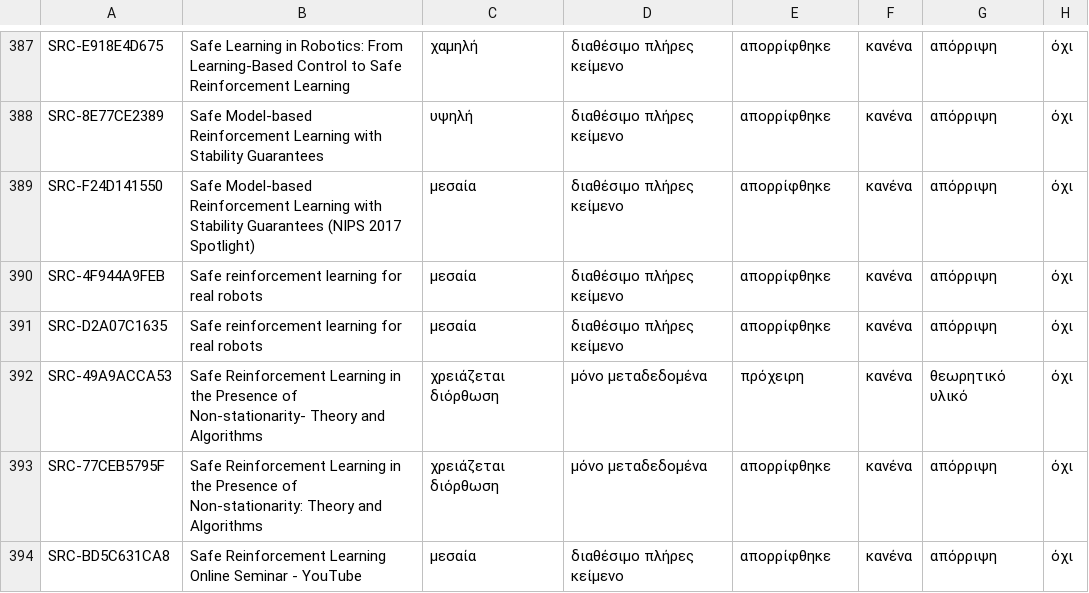
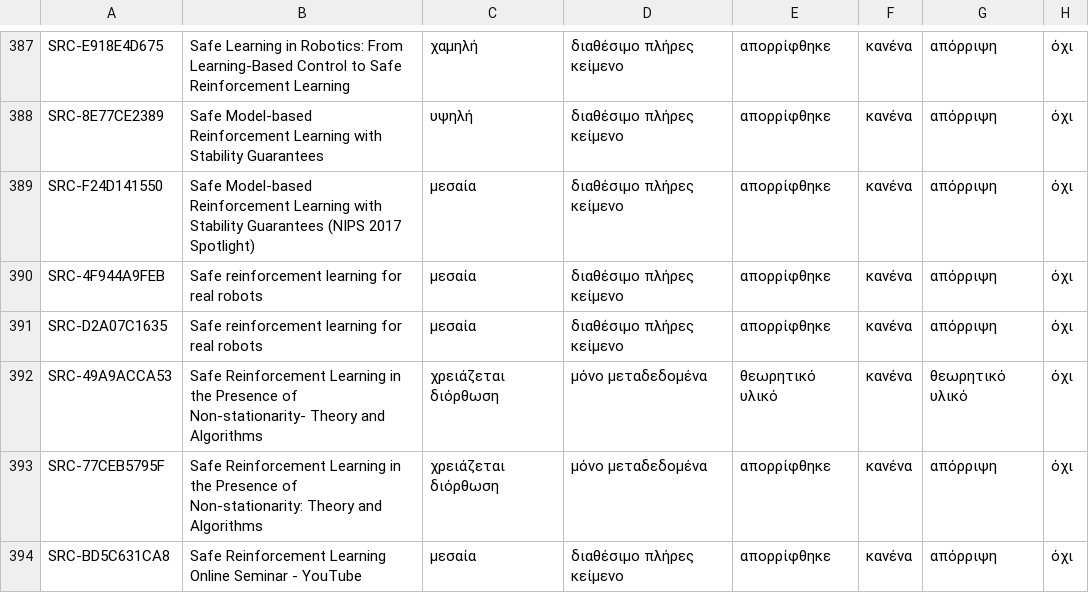
Before and after one commit to MariosGiannakaras/ThesisBibliography, a CSV file: κατάλογος/κατάσταση-αναλύσεων.csv, drawn as a sheet; only a part is shown, gaps mark what is left out.

```diff
--- a/κατάλογος/κατάσταση-αναλύσεων.csv
+++ b/κατάλογος/κατάσταση-αναλύσεων.csv
@@ -391,3 +391,3 @@ SRC-4F944A9FEB,Safe reinforcement learning for real robots,μεσαία,διαθ
 SRC-D2A07C1635,Safe reinforcement learning for real robots,μεσαία,διαθέσιμο πλήρες κείμενο,απορρίφθηκε,κανένα,απόρριψη,όχι
-SRC-49A9ACCA53,Safe Reinforcement Learning in the Presence of Non-stationarity- Theory and Algorithms,χρειάζεται διόρθωση,μόνο μεταδεδομένα,πρόχειρη,κανένα,θεωρητικό υλικό,όχι
+SRC-49A9ACCA53,Safe Reinforcement Learning in the Presence of Non-stationarity- Theory and Algorithms,χρειάζεται διόρθωση,μόνο μεταδεδομένα,θεωρητικό υλικό,κανένα,θεωρητικό υλικό,όχι
 SRC-77CEB5795F,Safe Reinforcement Learning in the Presence of Non-stationarity: Theory and Algorithms,χρειάζεται διόρθωση,μόνο μεταδεδομένα,απορρίφθηκε,κανένα,απόρριψη,όχι
```
Also changed, not shown: 1 other file.
